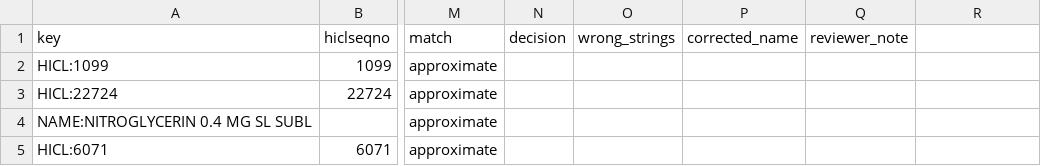
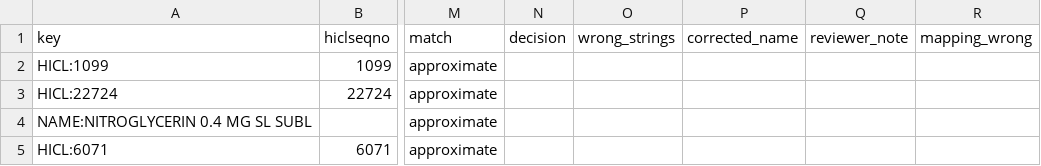
Before and after one commit to drvnv2000-lab/polysafe, a CSV file: mapping/review/audit_tail.csv, drawn as a sheet; only a part is shown, gaps mark what is left out; the diff names each change by its address in the sheet, - before the commit and + after, or states it on an @@ line.

```diff
--- a/mapping/review/audit_tail.csv
+++ b/mapping/review/audit_tail.csv
-R1: (empty)
+R1: mapping_wrong
```
Also changed, not shown: mapping/review/audit_head.csv, mapping/review/tier1_agents.csv, 3 other files.
